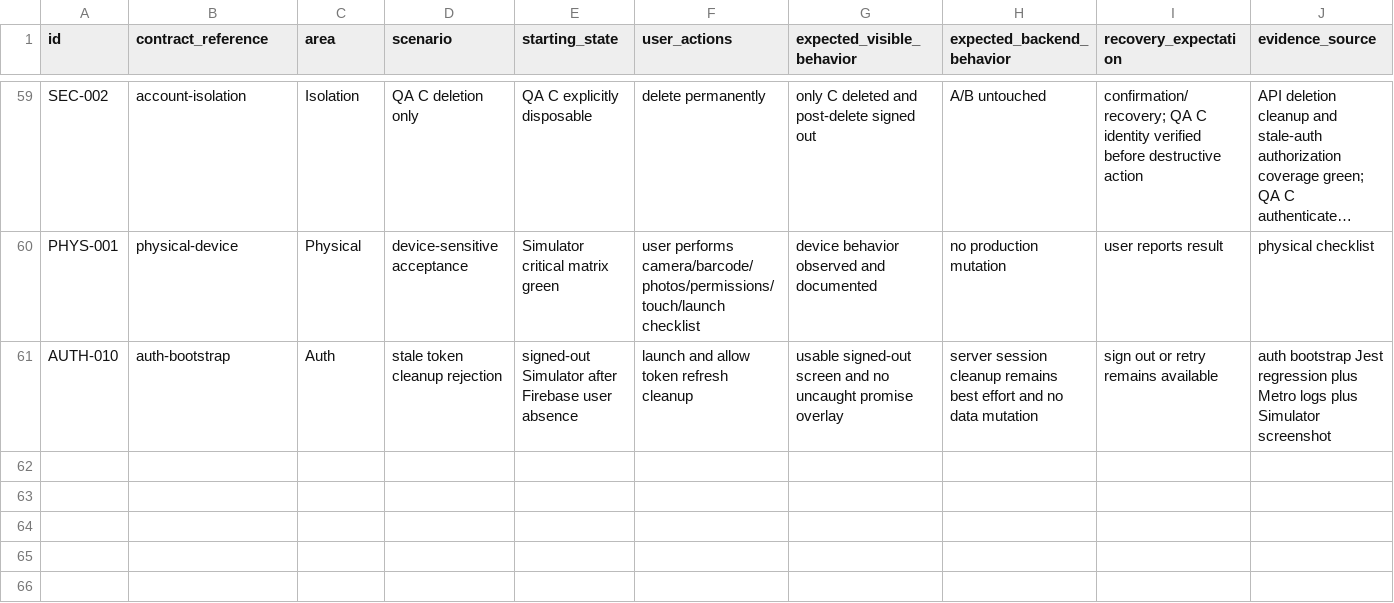
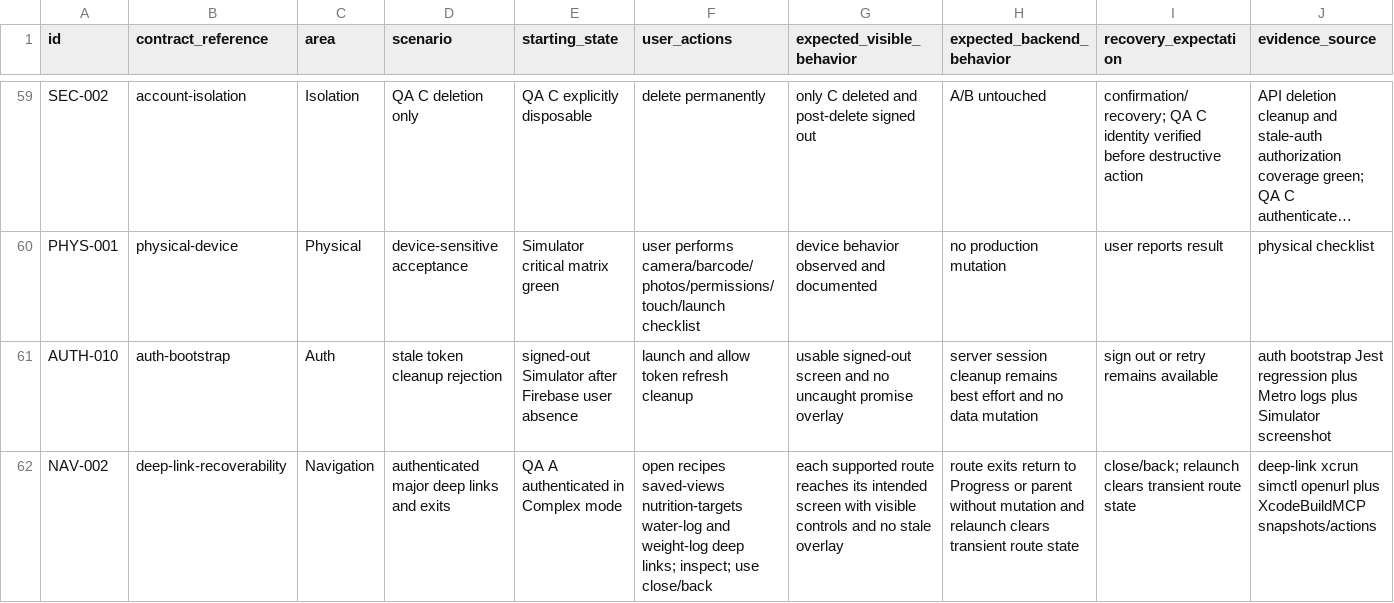
Before and after one commit to joshuaAryy/food-tracker, a CSV file: docs/superpowers/pre-phase-24-regression-matrix.csv, drawn as a sheet; only a part is shown, gaps mark what is left out; long unchanged cells end in …; rows hold the shown columns only; the diff names each change by its address in the sheet, - before the commit and + after, or states it on an @@ line.

Commit message:
docs: record authenticated deep-link evidence

```diff
--- a/docs/superpowers/pre-phase-24-regression-matrix.csv
+++ b/docs/superpowers/pre-phase-24-regression-matrix.csv
+row 62: NAV-002 | deep-link-recoverability | Navigation | authenticated major deep links and exits | QA A authenticated in Complex mode | open recipes saved-views nutrition-targets water-log and weight-log deep links; inspect; use close/back | each supported route reaches its intended screen with visible controls and no stale overlay | route exits return to Progress or parent without mutation and relaunch clears transient route state | close/back; relaunch clears transient route state | deep-link xcrun simctl openurl plus XcodeBuildMCP snapshots/actions
```
Also changed, not shown: 1 other file.
